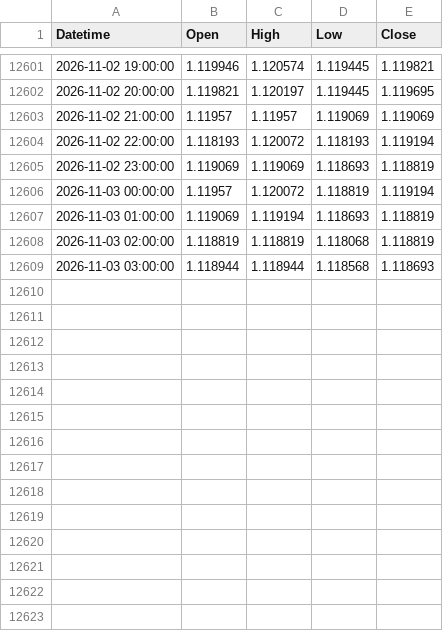
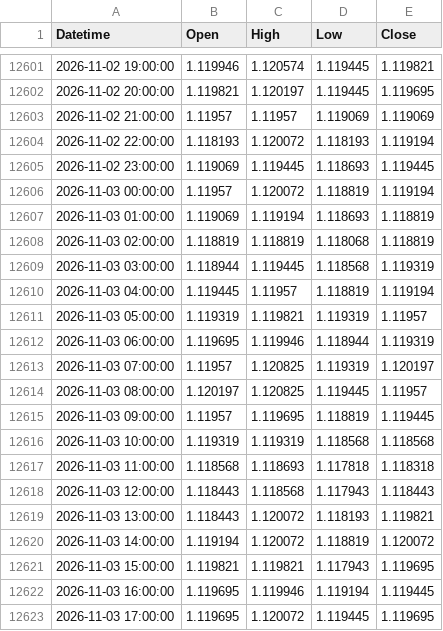
Before and after one commit to mailztoganesh-civil/forex-data, a CSV file: data/EURUSD/1h.csv, drawn as a sheet; only a part is shown, gaps mark what is left out; the diff covers the shown part only.

```diff
--- a/data/EURUSD/1h.csv
+++ b/data/EURUSD/1h.csv
@@ -12604,3 +12604,3 @@ Datetime,Open,High,Low,Close
 2026-11-02 22:00:00,1.118193,1.120072,1.118193,1.119194
-2026-11-02 23:00:00,1.119069,1.119069,1.118693,1.118819
+2026-11-02 23:00:00,1.119069,1.119445,1.118693,1.119445
 2026-11-03 00:00:00,1.11957,1.120072,1.118819,1.119194
@@ -12608,2 +12608,16 @@ Datetime,Open,High,Low,Close
 2026-11-03 02:00:00,1.118819,1.118819,1.118068,1.118819
-2026-11-03 03:00:00,1.118944,1.118944,1.118568,1.118693
+2026-11-03 03:00:00,1.118944,1.119445,1.118568,1.119319
+2026-11-03 04:00:00,1.119445,1.11957,1.118819,1.119194
+2026-11-03 05:00:00,1.119319,1.119821,1.119319,1.11957
+2026-11-03 06:00:00,1.119695,1.119946,1.118944,1.119319
+2026-11-03 07:00:00,1.11957,1.120825,1.119319,1.120197
+2026-11-03 08:00:00,1.120197,1.120825,1.119445,1.11957
+2026-11-03 09:00:00,1.11957,1.119695,1.118819,1.119445
+2026-11-03 10:00:00,1.119319,1.119319,1.118568,1.118568
+2026-11-03 11:00:00,1.118568,1.118693,1.117818,1.118318
+2026-11-03 12:00:00,1.118443,1.118568,1.117943,1.118443
+2026-11-03 13:00:00,1.118443,1.120072,1.118193,1.119821
+2026-11-03 14:00:00,1.119194,1.120072,1.118819,1.120072
+2026-11-03 15:00:00,1.119821,1.119821,1.117943,1.119695
+2026-11-03 16:00:00,1.119695,1.119946,1.119194,1.119445
+2026-11-03 17:00:00,1.119695,1.120072,1.119445,1.119695
```
Also changed, not shown: 9 added rows and 15 edited cells elsewhere in this file, data/EURUSD/daily.csv, 2 other files.
